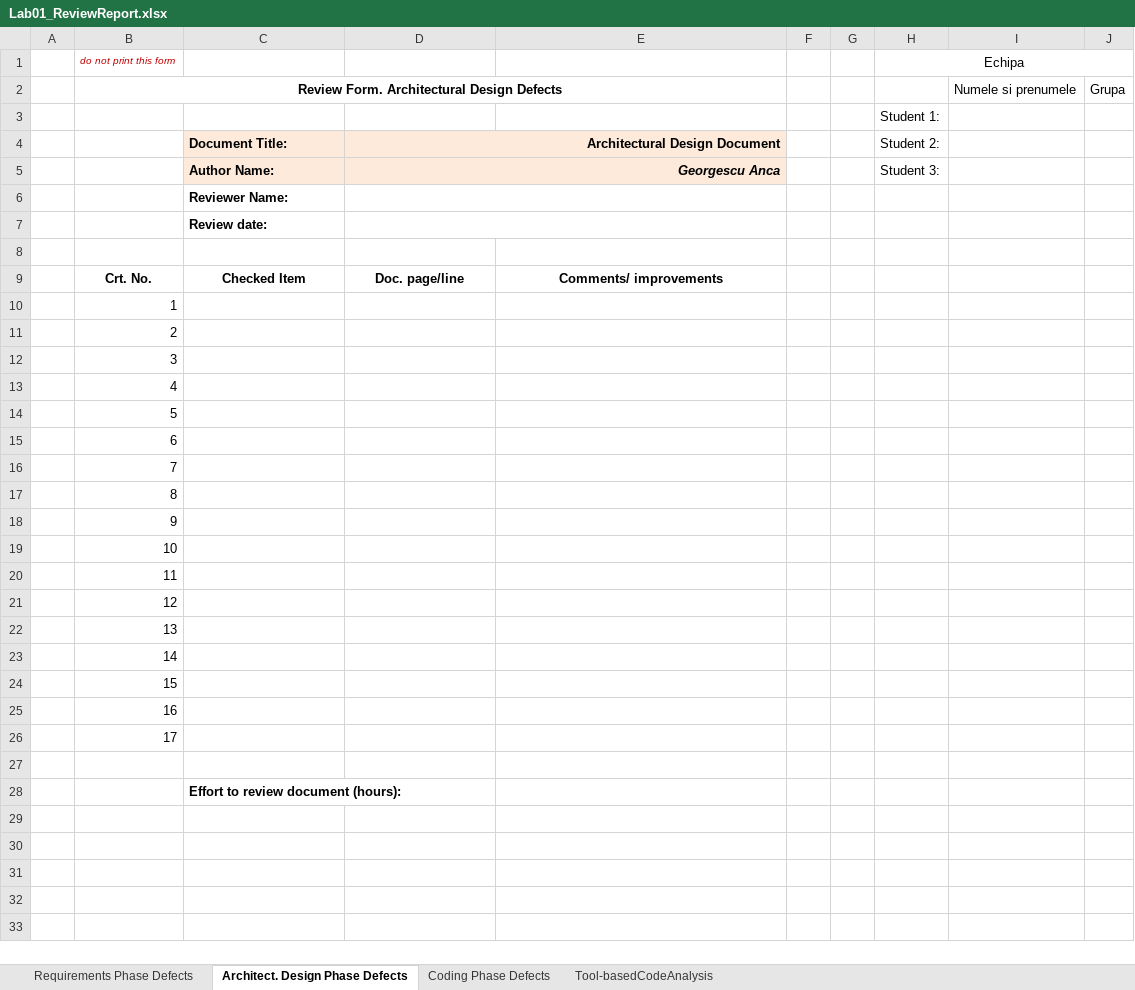
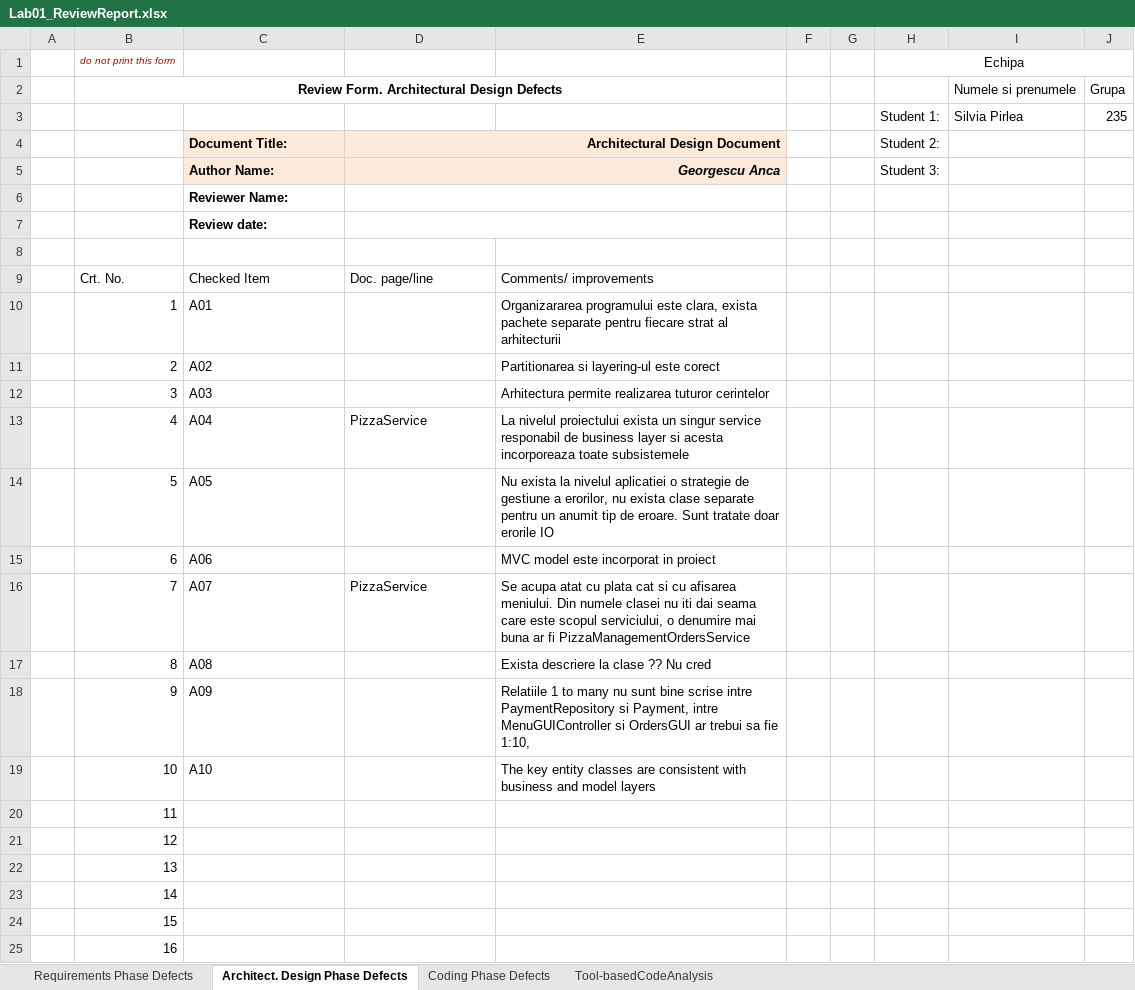
Before and after one commit to lumip06/EchipaUnu, an Excel workbook: Docs/Lab01/Lab01_ReviewReport.xlsx, sheet Architect. Design Phase Defects, drawn as a sheet; only a part is shown; the shorter side is filled out with more unchanged rows; values as stored, in another font and other column widths than the file's, no borders; removed rows and columns are numbered as before the commit, all else as after; the diff names each change by its address in the sheet, - before the commit and + after, or states it on an @@ line.

Commit message:
Architectural Design Phase Defects Checklist

```diff
--- a/Docs/Lab01/Lab01_ReviewReport.xlsx (sheet Architect. Design Phase Defects)
+++ b/Docs/Lab01/Lab01_ReviewReport.xlsx (sheet Architect. Design Phase Defects)
-row 3:  |  |  |  |  |  |  | Student 1:
+row 3:  |  |  |  |  |  |  | Student 1: | Silvia Pirlea | 235
@@ B9:E9 bold: on → off, alignment: center → left @@
-C10: (empty)
+C10: A01
-E10: (empty)
+E10: Organizararea programului este clara, exista pachete separate pentru fiecare strat al arhitecturii
-C11: (empty)
+C11: A02
-E11: (empty)
+E11: Partitionarea si layering-ul este corect
-C12: (empty)
+C12: A03
-E12: (empty)
+E12: Arhitectura permite realizarea tuturor cerintelor
-C13: (empty)
+C13: A04
-D13: (empty)
+D13: PizzaService
-E13: (empty)
+E13: La nivelul proiectului exista un singur service responabil de business layer si acesta incorporeaza toate subsistemele
-C14: (empty)
+C14: A05
-E14: (empty)
+E14: Nu exista la nivelul aplicatiei o strategie de gestiune a erorilor, nu exista clase separate pentru un anumit tip de eroare. Sunt tratate doar erorile IO
-C15: (empty)
+C15: A06
-E15: (empty)
+E15: MVC model este incorporat in proiect
-C16: (empty)
+C16: A07
-D16: (empty)
+D16: PizzaService
-E16: (empty)
+E16: Se acupa atat cu plata cat si cu afisarea meniului. Din numele clasei nu iti dai seama care este scopul serviciului, o denumire mai buna ar fi PizzaManagementOrdersService
-C17: (empty)
+C17: A08
-E17: (empty)
+E17: Exista descriere la clase ?? Nu cred
-C18: (empty)
+C18: A09
-E18: (empty)
+E18: Relatiile 1 to many nu sunt bine scrise intre PaymentRepository si Payment, intre MenuGUIController si OrdersGUI ar trebui sa fie 1:10,
-C19: (empty)
+C19: A10
-E19: (empty)
+E19: The key entity classes are consistent with business and model layers
```
Also changed, not shown: formulas that keep their value.
